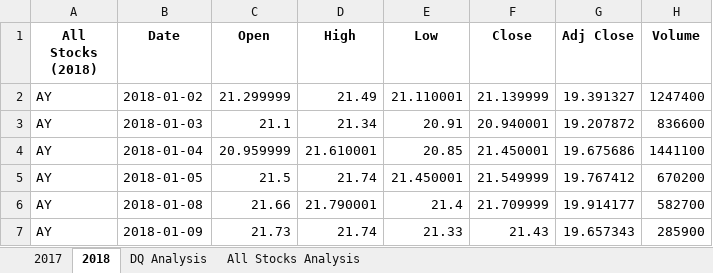
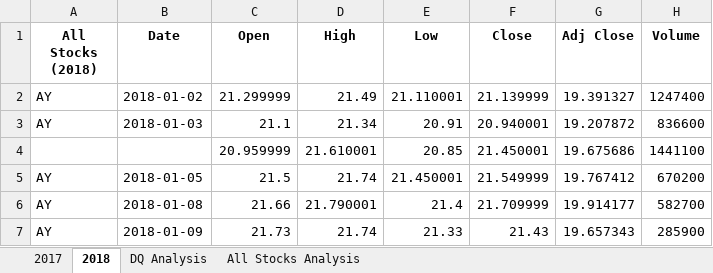
Before and after one commit to Gobi1616/stock-analysis, an Excel workbook: VBA_Challenge.xlsm, sheet 2018, drawn as a sheet; only a part is shown; values as stored, in another font and other column widths than the file's, no borders; the diff names each change by its address in the sheet, - before the commit and + after, or states it on an @@ line.

```diff
--- a/VBA_Challenge.xlsm (sheet 2018)
+++ b/VBA_Challenge.xlsm (sheet 2018)
-A4 (All Stocks (2018)): AY
+A4 (All Stocks (2018)): (empty)
-B4 (Date): 2018-01-04
+B4 (Date): (empty)
```
Also changed, not shown: sheet All Stocks Analysis, sheet 2017, 6 other files.
